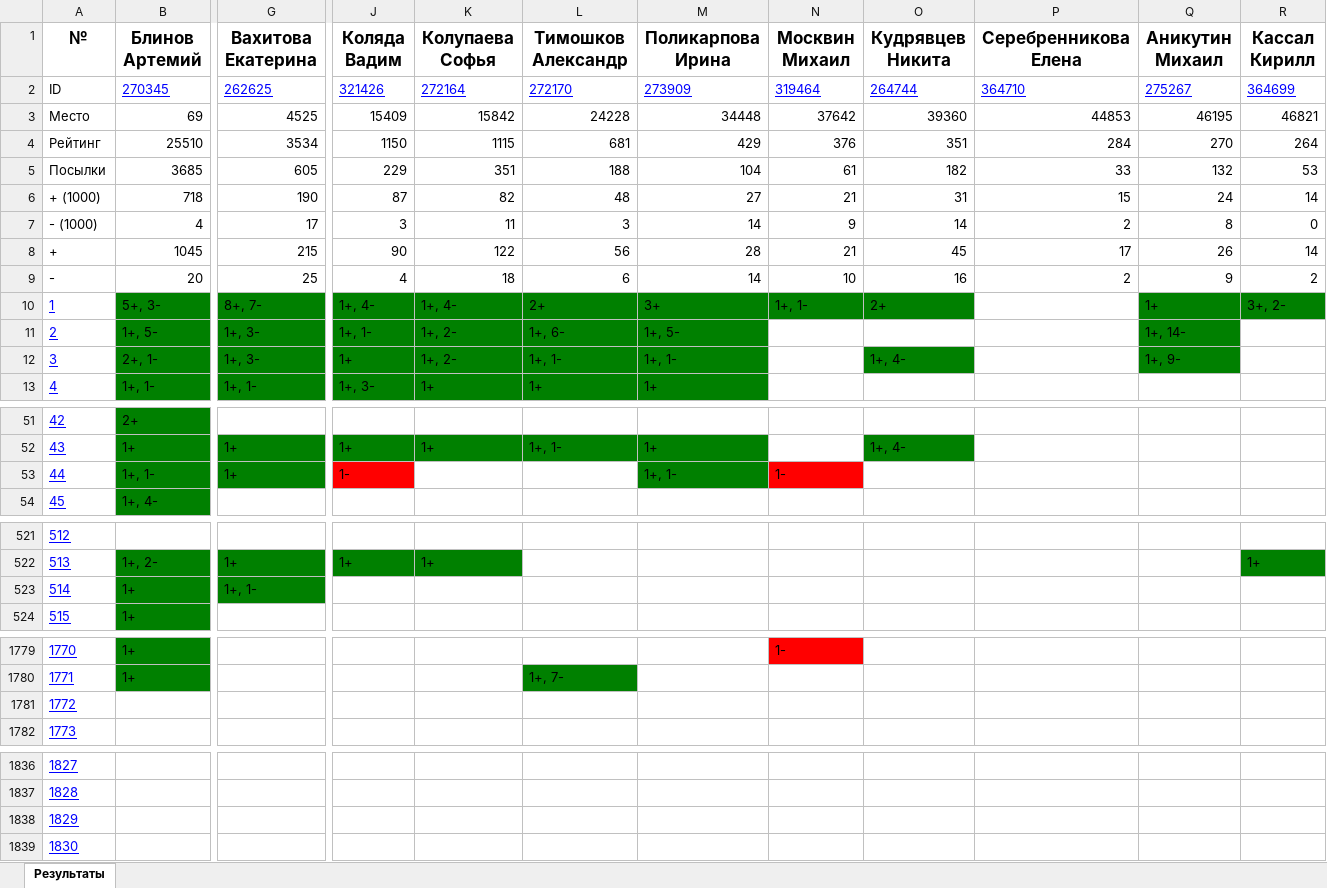
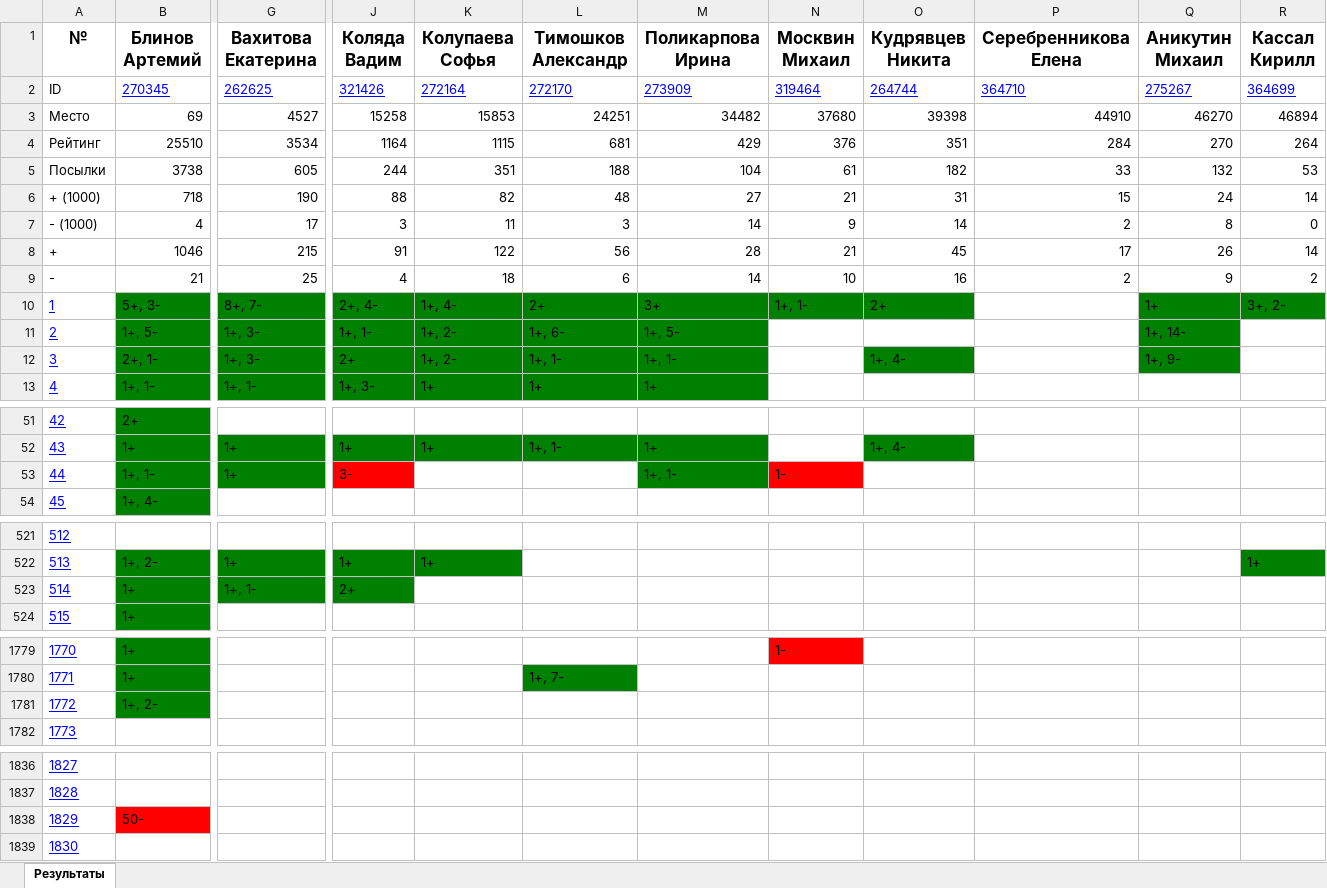
Before and after one commit to slavashestakov2005/Acmp_results, an Excel workbook: groups/old/results.xlsx, sheet Результаты, drawn as a sheet; only a part is shown, gaps mark what is left out; values as stored, in another font and other column widths than the file's, no borders; the diff covers the shown part only; the diff names each change by its address in the sheet, - before the commit and + after, or states it on an @@ line.

```diff
--- a/groups/old/results.xlsx (sheet Результаты)
+++ b/groups/old/results.xlsx (sheet Результаты)
-G3 (Вахитова Екатерина): 4525
+G3 (Вахитова Екатерина): 4527
-J3 (Коляда Вадим): 15409
+J3 (Коляда Вадим): 15258
-K3 (Колупаева Софья): 15842
+K3 (Колупаева Софья): 15853
-L3 (Тимошков Александр): 24228
+L3 (Тимошков Александр): 24251
-M3 (Поликарпова Ирина): 34448
+M3 (Поликарпова Ирина): 34482
-N3 (Москвин Михаил): 37642
+N3 (Москвин Михаил): 37680
-O3 (Кудрявцев Никита): 39360
+O3 (Кудрявцев Никита): 39398
-P3 (Серебренникова Елена): 44853
+P3 (Серебренникова Елена): 44910
-Q3 (Аникутин Михаил): 46195
+Q3 (Аникутин Михаил): 46270
-R3 (Кассал Кирилл): 46821
+R3 (Кассал Кирилл): 46894
-J4 (Коляда Вадим): 1150
+J4 (Коляда Вадим): 1164
-B5 (Блинов Артемий): 3685
+B5 (Блинов Артемий): 3738
-J5 (Коляда Вадим): 229
+J5 (Коляда Вадим): 244
-J6 (Коляда Вадим): 87
+J6 (Коляда Вадим): 88
-B8 (Блинов Артемий): 1045
+B8 (Блинов Артемий): 1046
-J8 (Коляда Вадим): 90
+J8 (Коляда Вадим): 91
-B9 (Блинов Артемий): 20
+B9 (Блинов Артемий): 21
-J10 (Коляда Вадим): 1+, 4-
+J10 (Коляда Вадим): 2+, 4-
-J12 (Коляда Вадим): 1+
+J12 (Коляда Вадим): 2+
-J53 (Коляда Вадим): 1-
+J53 (Коляда Вадим): 3-
-J523 (Коляда Вадим): (empty)
+J523 (Коляда Вадим): 2+
-J523 fill: none
+J523 fill: #008000
-B1781 (Блинов Артемий): (empty)
+B1781 (Блинов Артемий): 1+, 2-
-B1781 fill: none
+B1781 fill: #008000
-B1838 (Блинов Артемий): (empty)
+B1838 (Блинов Артемий): 50-
-B1838 fill: none
+B1838 fill: #FF0000
```
Also changed, not shown: 20 edited cells elsewhere in this sheet, groups/22-23/results.xlsx, groups/22-23/tasks_results/22.09.29.xlsx, 44 other files.
